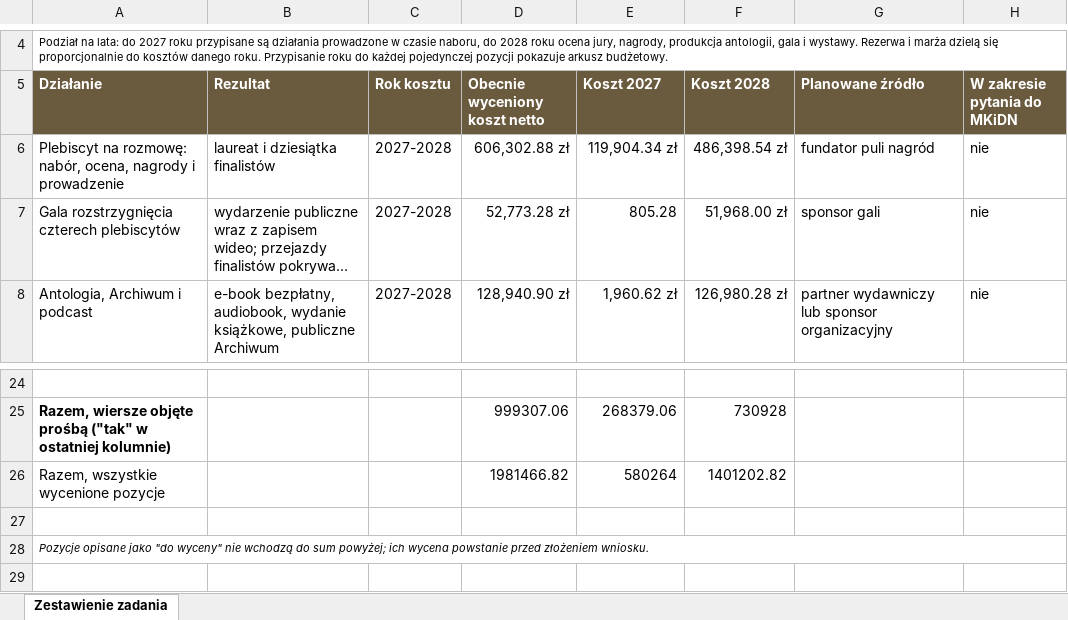
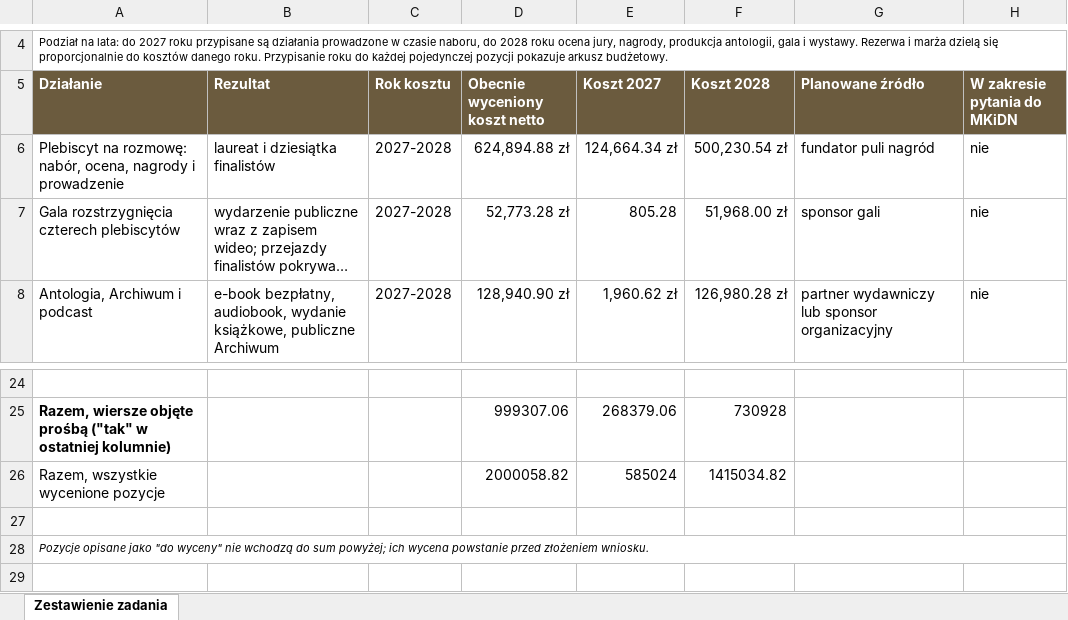
Before and after one commit to kolbinski/konstela, an Excel workbook: attachments/zestawienie-zadania.xlsx, sheet Zestawienie zadania, drawn as a sheet; only a part is shown, gaps mark what is left out; long unchanged cells end in …; values as stored, in another font and other column widths than the file's, no borders; the diff names each change by its address in the sheet, - before the commit and + after, or states it on an @@ line.

```diff
--- a/attachments/zestawienie-zadania.xlsx (sheet Zestawienie zadania)
+++ b/attachments/zestawienie-zadania.xlsx (sheet Zestawienie zadania)
-D6 (Obecnie wyceniony koszt netto): 606,302.88 zł
+D6 (Obecnie wyceniony koszt netto): 624,894.88 zł
-E6 (Koszt 2027): 119,904.34 zł
+E6 (Koszt 2027): 124,664.34 zł
-F6 (Koszt 2028): 486,398.54 zł
+F6 (Koszt 2028): 500,230.54 zł
-D26 (Obecnie wyceniony koszt netto): 1981466.82
+D26 (Obecnie wyceniony koszt netto): 2000058.82
-E26 (Koszt 2027): 580264
+E26 (Koszt 2027): 585024
-F26 (Koszt 2028): 1401202.82
+F26 (Koszt 2028): 1415034.82
```
Also changed, not shown: budzet-edycji-pierwszej.xlsx, 40 other files.
